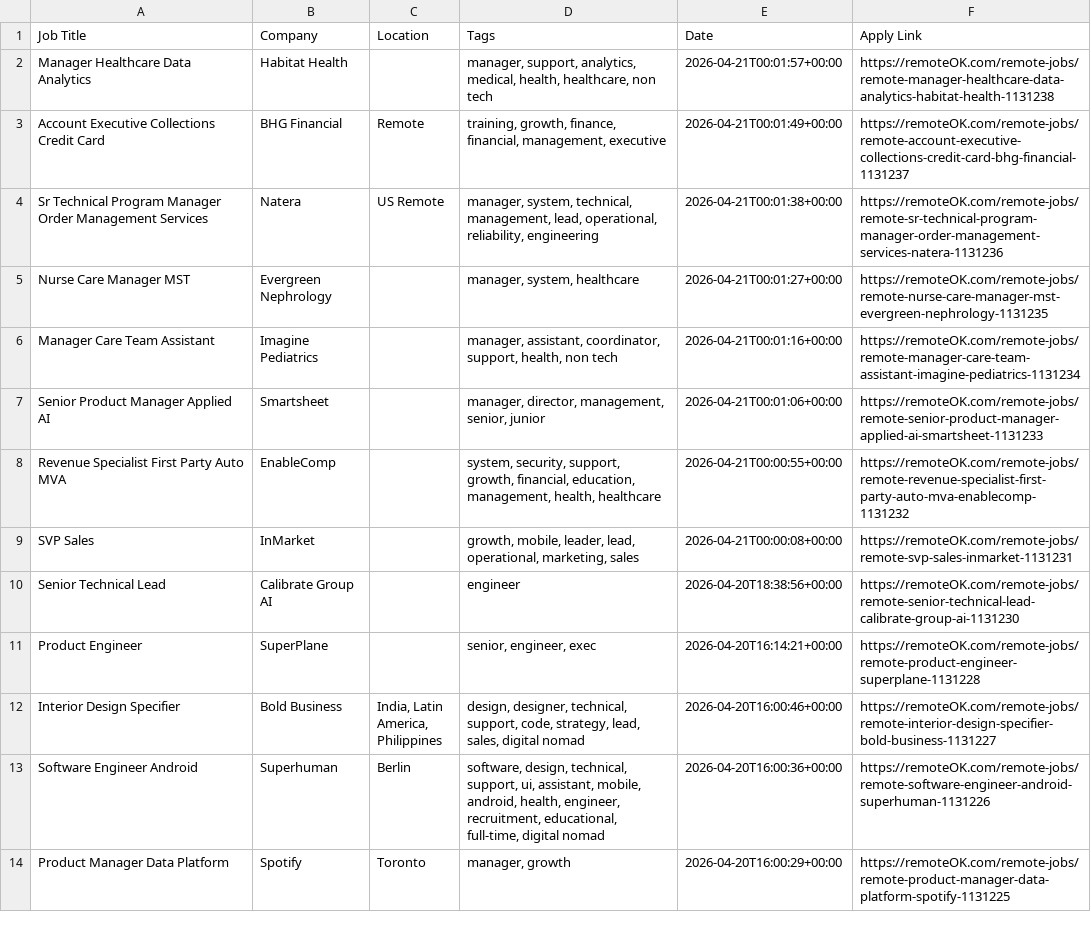
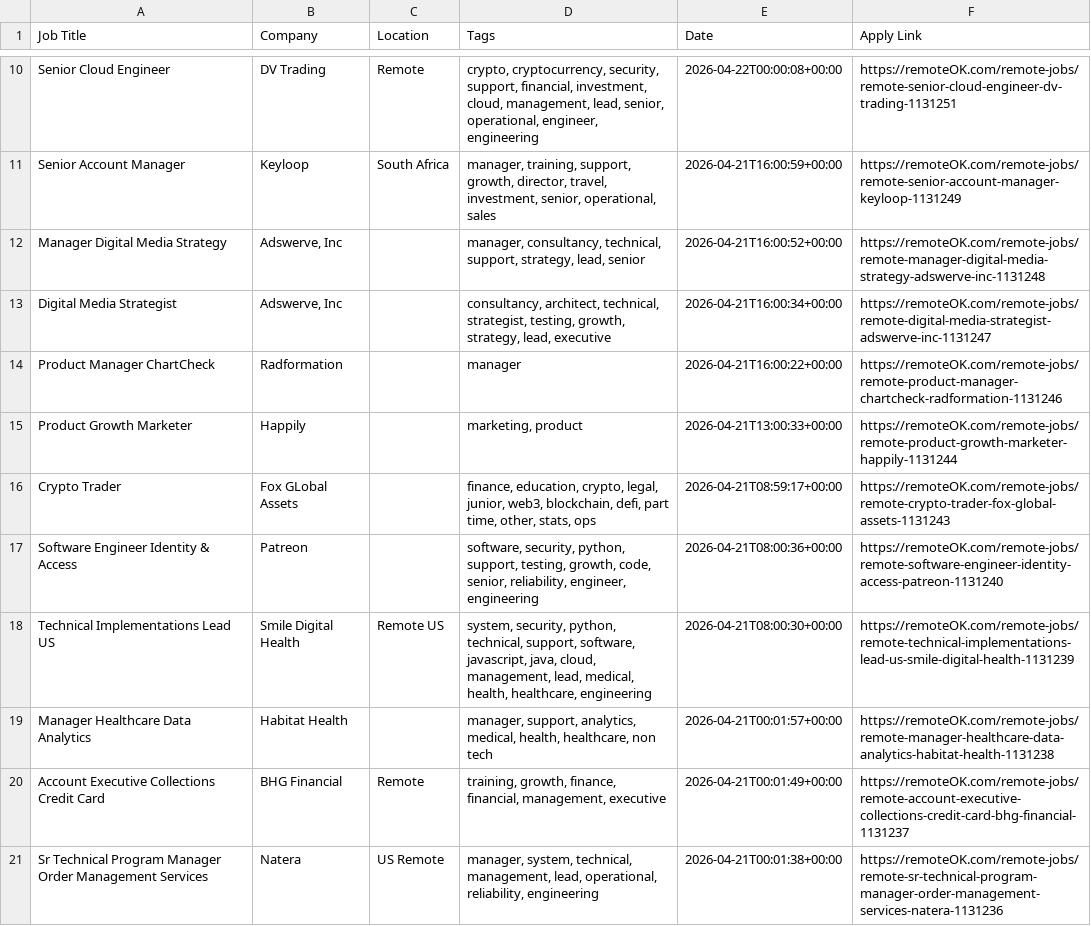
Before and after one commit to naveencoding75/job-market-pulse-2026, a CSV file: public/remote_jobs_live.csv, drawn as a sheet; only a part is shown, gaps mark what is left out; the shorter side is filled out with more unchanged rows; the diff covers the shown part only.

```diff
--- a/public/remote_jobs_live.csv
+++ b/public/remote_jobs_live.csv
@@ -2 +10,10 @@ Job Title,Company,Location,Tags,Date,Apply Link
+Senior Cloud Engineer,DV Trading,Remote,"crypto, cryptocurrency, security, support, financial, investment, cloud, management, lead, senior, operational, engineer, engineering",2026-04-22T00:00:08+00:00,https://remoteOK.com/remote-jobs/remote-senior-cloud-engineer-dv-trading-1131251
+Senior Account Manager,Keyloop,South Africa,"manager, training, support, growth, director, travel, investment, senior, operational, sales",2026-04-21T16:00:59+00:00,https://remoteOK.com/remote-jobs/remote-senior-account-manager-keyloop-1131249
+Manager Digital Media Strategy,"Adswerve, Inc",,"manager, consultancy, technical, support, strategy, lead, senior",2026-04-21T16:00:52+00:00,https://remoteOK.com/remote-jobs/remote-manager-digital-media-strategy-adswerve-inc-1131248
+Digital Media Strategist,"Adswerve, Inc",,"consultancy, architect, technical, strategist, testing, growth, strategy, lead, executive",2026-04-21T16:00:34+00:00,https://remoteOK.com/remote-jobs/remote-digital-media-strategist-adswerve-inc-1131247
+Product Manager ChartCheck,Radformation,,manager,2026-04-21T16:00:22+00:00,https://remoteOK.com/remote-jobs/remote-product-manager-chartcheck-radformation-1131246
+Product Growth Marketer,Happily,,"marketing, product",2026-04-21T13:00:33+00:00,https://remoteOK.com/remote-jobs/remote-product-growth-marketer-happily-1131244
+Crypto Trader,Fox GLobal Assets,,"finance, education, crypto, legal, junior, web3, blockchain, defi, part time, other, stats, ops",2026-04-21T08:59:17+00:00,https://remoteOK.com/remote-jobs/remote-crypto-trader-fox-global-assets-1131243
+Software Engineer Identity & Access,Patreon,,"software, security, python, support, testing, growth, code, senior, reliability, engineer, engineering",2026-04-21T08:00:36+00:00,https://remoteOK.com/remote-jobs/remote-software-engineer-identity-access-patreon-1131240
+Technical Implementations Lead US,Smile Digital Health,Remote US,"system, security, python, technical, support, software, javascript, java, cloud, management, lead, medical, health, healthcare, engineering",2026-04-21T08:00:30+00:00,https://remoteOK.com/remote-jobs/remote-technical-implementations-lead-us-smile-digital-health-1131239
 Manager Healthcare Data Analytics,Habitat Health,,"manager, support, analytics, medical, health, healthcare, non tech",2026-04-21T00:01:57+00:00,https://remoteOK.com/remote-jobs/remote-manager-healthcare-data-analytics-habitat-health-1131238
```
Also changed, not shown: 8 added rows and 17 removed rows elsewhere in this file.
